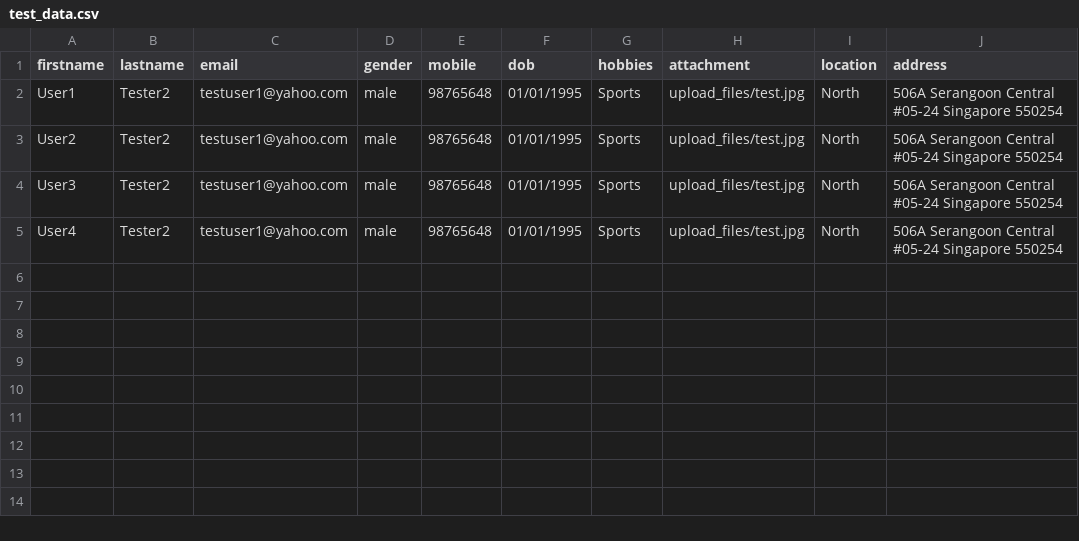
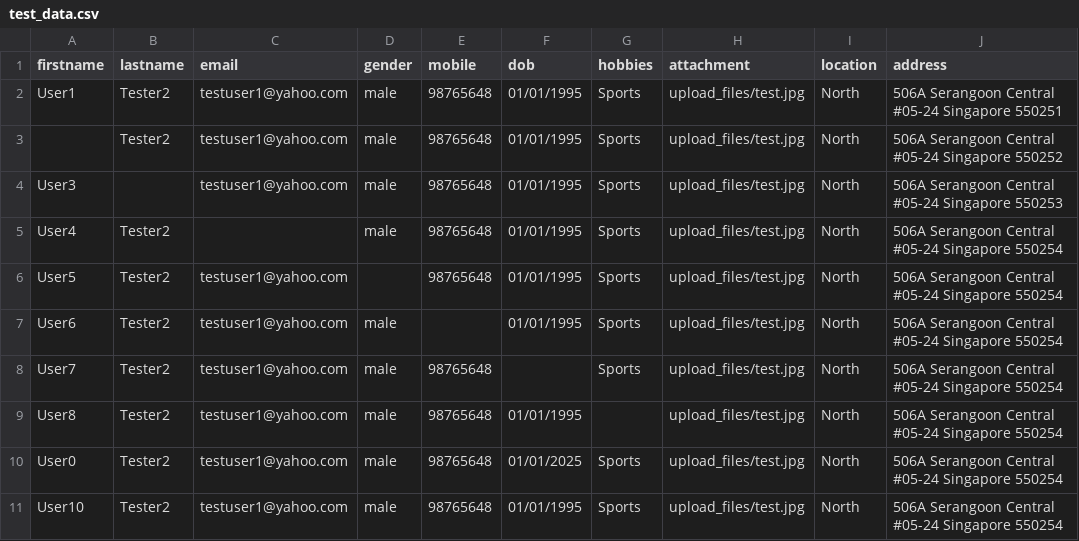
Before and after one commit to shivakumar2020/TechnicalTestForm, a CSV file: data/test_data.csv, drawn as a sheet.

Commit message:
Updated automation tests
Updated automation tests

```diff
--- a/data/test_data.csv
+++ b/data/test_data.csv
@@ -1,5 +1,11 @@
 firstname,lastname,email,gender,mobile,dob,hobbies,attachment,location,address
-User1,Tester2,testuser1@yahoo.com,male,98765648,01/01/1995,Sports,upload_files/test.jpg,North,506A Serangoon Central #05-24 Singapore 550254
-User2,Tester2,testuser1@yahoo.com,male,98765648,01/01/1995,Sports,upload_files/test.jpg,North,506A Serangoon Central #05-24 Singapore 550254
-User3,Tester2,testuser1@yahoo.com,male,98765648,01/01/1995,Sports,upload_files/test.jpg,North,506A Serangoon Central #05-24 Singapore 550254
-User4,Tester2,testuser1@yahoo.com,male,98765648,01/01/1995,Sports,upload_files/test.jpg,North,506A Serangoon Central #05-24 Singapore 550254
+User1,Tester2,testuser1@yahoo.com,male,98765648,01/01/1995,Sports,upload_files/test.jpg,North,506A Serangoon Central #05-24 Singapore 550251
+,Tester2,testuser1@yahoo.com,male,98765648,01/01/1995,Sports,upload_files/test.jpg,North,506A Serangoon Central #05-24 Singapore 550252
+User3,,testuser1@yahoo.com,male,98765648,01/01/1995,Sports,upload_files/test.jpg,North,506A Serangoon Central #05-24 Singapore 550253
+User4,Tester2,,male,98765648,01/01/1995,Sports,upload_files/test.jpg,North,506A Serangoon Central #05-24 Singapore 550254
+User5,Tester2,testuser1@yahoo.com,,98765648,01/01/1995,Sports,upload_files/test.jpg,North,506A Serangoon Central #05-24 Singapore 550254
+User6,Tester2,testuser1@yahoo.com,male,,01/01/1995,Sports,upload_files/test.jpg,North,506A Serangoon Central #05-24 Singapore 550254
+User7,Tester2,testuser1@yahoo.com,male,98765648,,Sports,upload_files/test.jpg,North,506A Serangoon Central #05-24 Singapore 550254
+User8,Tester2,testuser1@yahoo.com,male,98765648,01/01/1995,,upload_files/test.jpg,North,506A Serangoon Central #05-24 Singapore 550254
+User0,Tester2,testuser1@yahoo.com,male,98765648,01/01/2025,Sports,upload_files/test.jpg,North,506A Serangoon Central #05-24 Singapore 550254
+User10,Tester2,testuser1@yahoo.com,male,98765648,01/01/1995,Sports,upload_files/test.jpg,North,506A Serangoon Central #05-24 Singapore 550254
```
Also changed, not shown: 8 other files.
